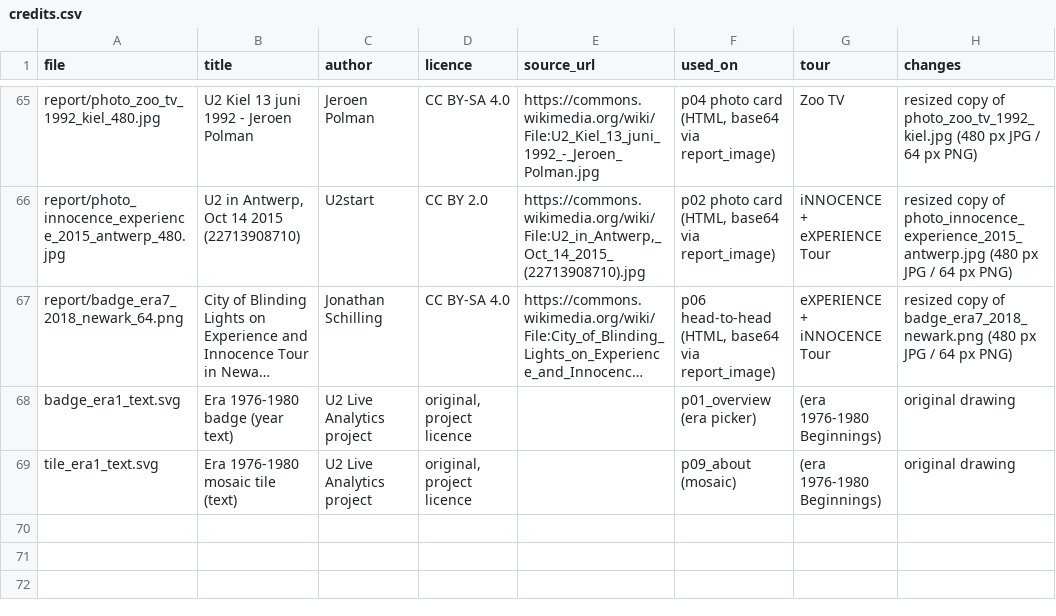
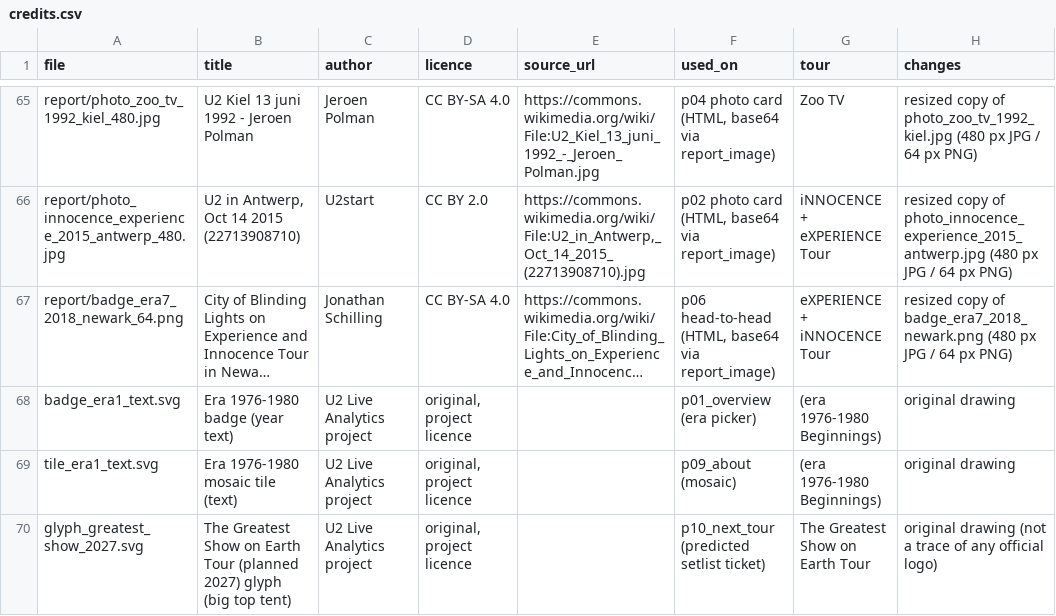
Before and after one commit to vicocbc/u2-live-analytics, a CSV file: docs/design/images/credits.csv, drawn as a sheet; only a part is shown, gaps mark what is left out; long unchanged cells end in …; the diff names each change by its address in the sheet, - before the commit and + after, or states it on an @@ line.

Commit message:
T-49/T-50/T-51: Gold setlist facts and pipeline, model measures and DAX tests, page 10 Next tour

```diff
--- a/docs/design/images/credits.csv
+++ b/docs/design/images/credits.csv
+row 70: glyph_greatest_show_2027.svg | The Greatest Show on Earth Tour (planned 2027) glyph (big top tent) | U2 Live Analytics project | original, project licence |  | p10_next_tour (predicted setlist ticket) | The Greatest Show on Earth Tour | original drawing (not a trace of any official logo)
```
Also changed, not shown: 45 other files.
